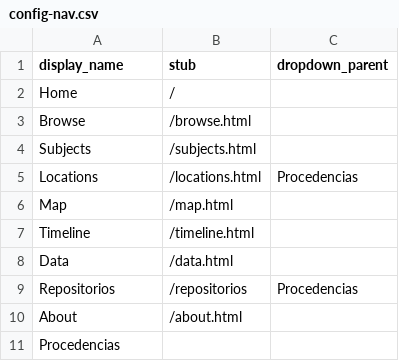
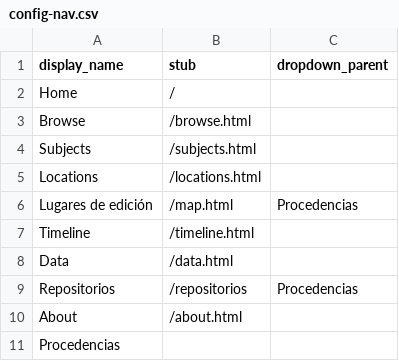
Before and after one commit to dorizaga/demo-ct-03, a CSV file: _data/config-nav.csv, drawn as a sheet.

```diff
--- a/_data/config-nav.csv
+++ b/_data/config-nav.csv
@@ -4,4 +4,4 @@ Browse,/browse.html,
 Subjects,/subjects.html,
-Locations,/locations.html,Procedencias
-Map,/map.html,
+Locations,/locations.html,
+Lugares de edición,/map.html,Procedencias
 Timeline,/timeline.html,
```
Also changed, not shown: 2 other files.
